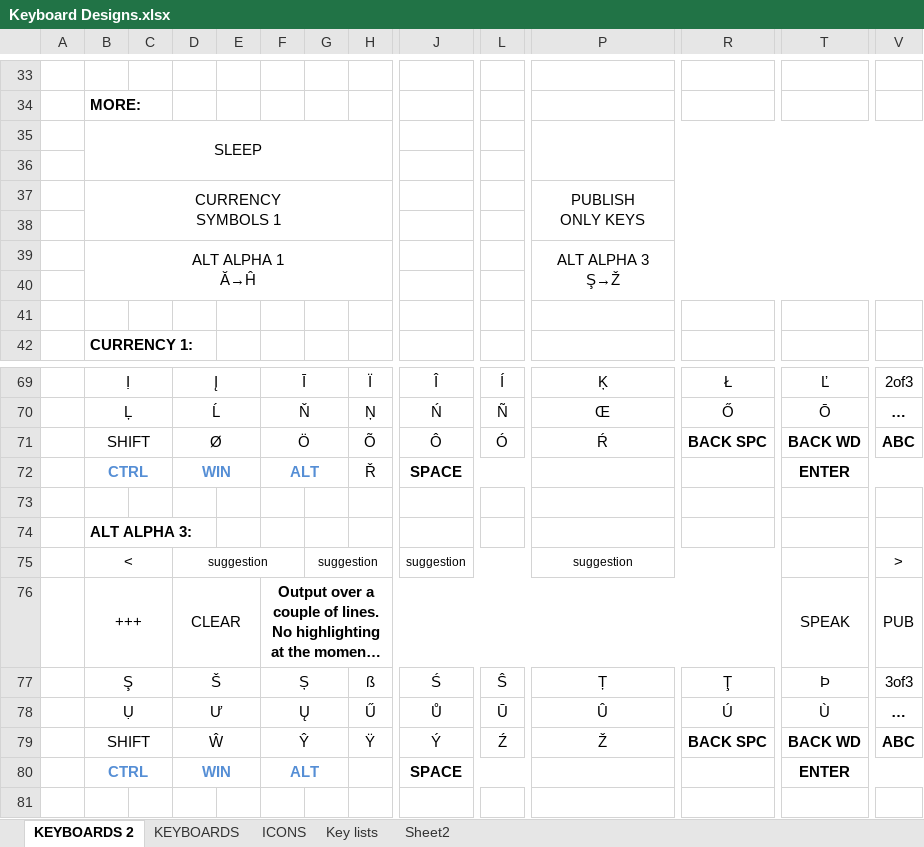
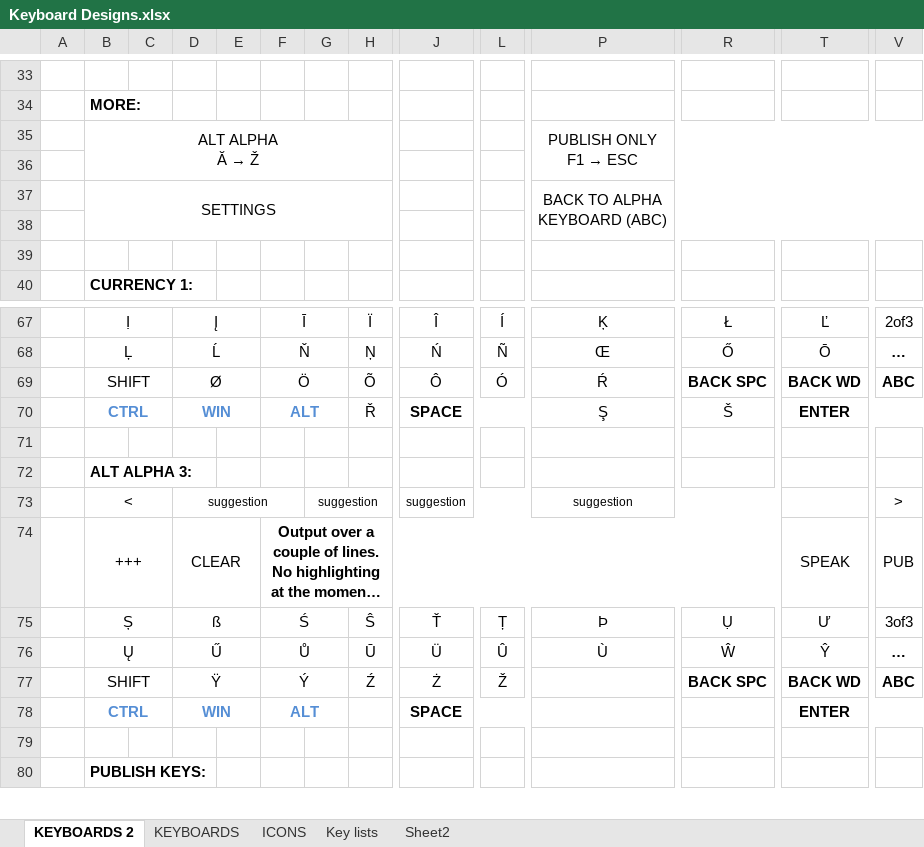
Before and after one commit to OptiKey/OptiKey, an Excel workbook: src/Keyboard Designs.xlsx, sheet KEYBOARDS 2, drawn as a sheet; only a part is shown, gaps mark what is left out; the shorter side is filled out with more unchanged rows; long unchanged cells end in …; values as stored, in another font and other column widths than the file's, no borders; removed rows and columns are numbered as before the commit, all else as after; rows hold the shown columns only; ↵ is a line break in a cell; the diff covers the shown part only; the diff names each change by its address in the sheet, - before the commit and + after, or states it on an @@ line.

Commit message:
Added More keyboard. Slight changes to alt alpha keyboards. Added Keyboard Designs spreadsheet. Added Back icon.

```diff
--- a/src/Keyboard Designs.xlsx (sheet KEYBOARDS 2)
+++ b/src/Keyboard Designs.xlsx (sheet KEYBOARDS 2)
-row 35:  | SLEEP
+row 35:  | ALT ALPHA ↵ Ă → Ž |  |  |  |  |  |  |  |  | PUBLISH ONLY ↵ F1 → ESC
-row 37:  | CURRENCY ↵ SYMBOLS 1 |  |  |  |  |  |  |  |  | PUBLISH ↵ ONLY KEYS
-row 37: (empty)
+row 37:  | SETTINGS |  |  |  |  |  |  |  |  | BACK TO ALPHA ↵ KEYBOARD (ABC)
+B37:H38 merged
+P37:V38 merged
-row 39:  | ALT ALPHA 1 ↵ Ă→Ĥ |  |  |  |  |  |  |  |  | ALT ALPHA 3 ↵ Ş→Ž
-P70: (empty)
+P70: Ş
-R70: (empty)
+R70: Š
-row 77:  | Ş |  | Š |  | Ș |  | ß | Ś | Ŝ | Ț | Ţ | Þ | 3of3
-row 78:  | Ụ |  | Ư |  | Ų |  | Ű | Ů | Ū | Û | Ú | Ù | …
-row 79:  | SHIFT |  | Ŵ |  | Ŷ |  | Ÿ | Ý | Ź | Ž | BACK SPC | BACK WD | ABC
+row 75:  | Ș |  | ß |  | Ś |  | Ŝ | Ť | Ț | Þ | Ụ | Ư | 3of3
+row 76:  | Ų |  | Ű |  | Ů |  | Ū | Ü | Û | Ù | Ŵ | Ŷ | …
+row 77:  | SHIFT |  | Ÿ |  | Ý |  | Ź | Ż | Ž |  | BACK SPC | BACK WD | ABC
```
Also changed, not shown: merged cells elsewhere in this sheet, 13 other files.
